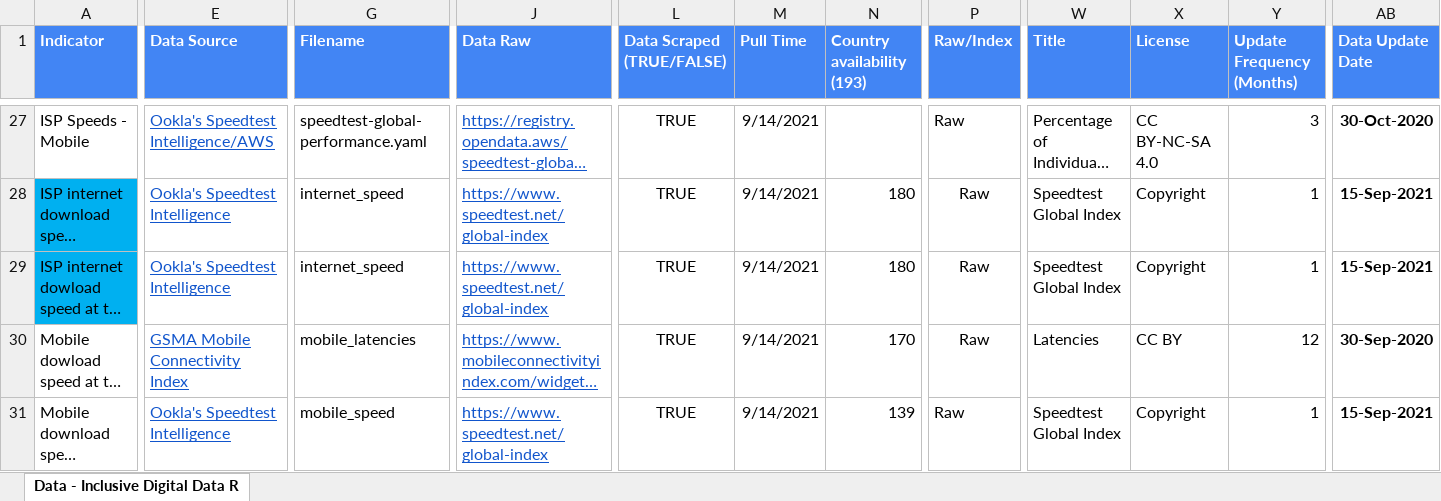
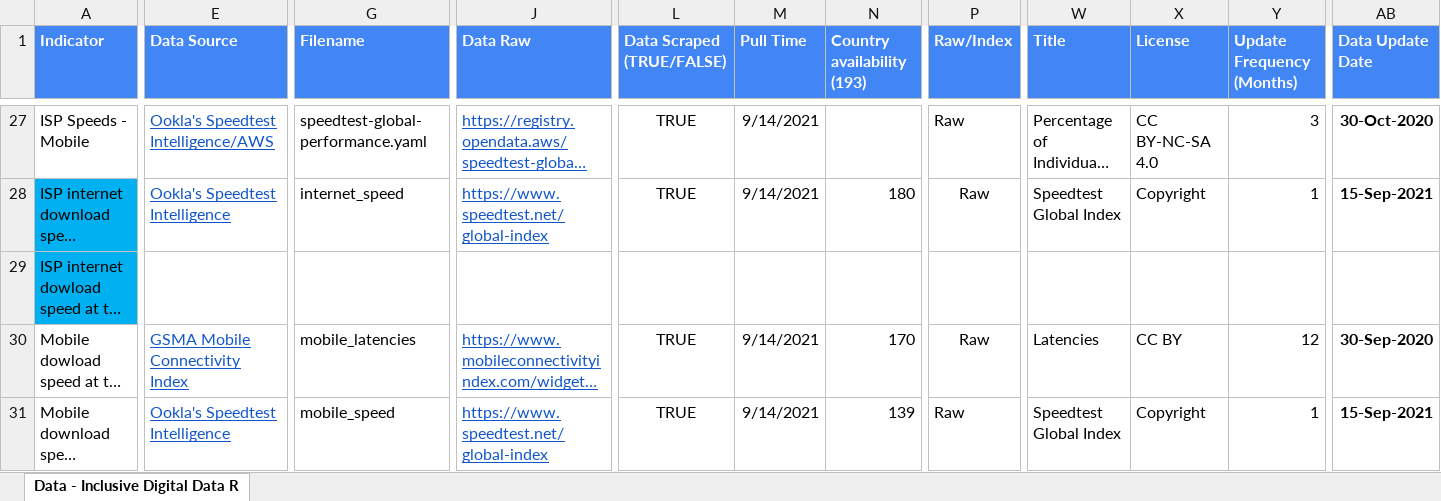
Before and after one commit to undp/digital-development-compass, an Excel workbook: UNDP Digital Assessment Data Framework Filename Matching V7.xlsx, sheet Data - Inclusive Digital Data R, drawn as a sheet; only a part is shown, gaps mark what is left out; long unchanged cells end in …; values as stored, in another font and other column widths than the file's, no borders; charts and pictures and conditional formats not drawn; the diff covers the shown part only; the diff names each change by its address in the sheet, - before the commit and + after, or states it on an @@ line.

```diff
--- a/UNDP Digital Assessment Data Framework Filename Matching V7.xlsx (sheet Data - Inclusive Digital Data R)
+++ b/UNDP Digital Assessment Data Framework Filename Matching V7.xlsx (sheet Data - Inclusive Digital Data R)
-E29 (Data Source): Ookla's Speedtest Intelligence
+E29 (Data Source): (empty)
-G29 (Filename): internet_speed
+G29 (Filename): (empty)
-J29 (Data Raw): https://www.speedtest.net/global-index
+J29 (Data Raw): (empty)
-L29 (Data Scraped (TRUE/FALSE)): TRUE
+L29 (Data Scraped (TRUE/FALSE)): (empty)
-M29 (Pull Time): 9/14/2021
+M29 (Pull Time): (empty)
-N29 (Country availability (193)): 180
+N29 (Country availability (193)): (empty)
-P29 (Raw/Index): Raw
+P29 (Raw/Index): (empty)
-W29 (Title): Speedtest Global Index
+W29 (Title): (empty)
-X29 (License): Copyright
+X29 (License): (empty)
-Y29 (Update Frequency (Months)): 1
+Y29 (Update Frequency (Months)): (empty)
-AB29 (Data Update Date): 15-Sep-2021
+AB29 (Data Update Date): (empty)
```
Also changed, not shown: 2 edited cells and cell formats elsewhere in this sheet, 1 other file.
